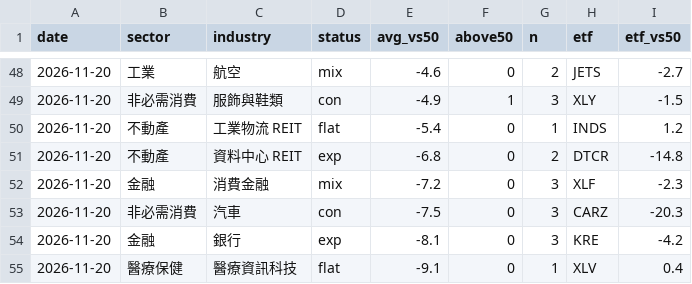
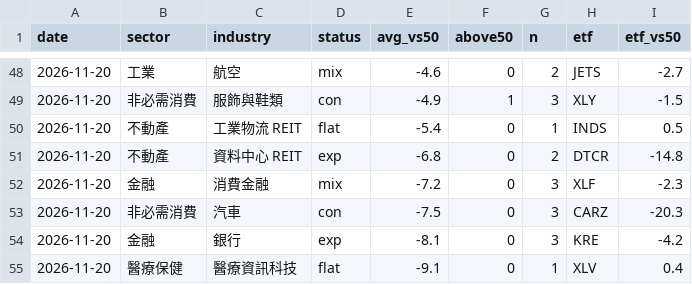
Before and after one commit to filcoabs-MUR/ma-tracker, a CSV file: output/industry_ma.csv, drawn as a sheet; only a part is shown, gaps mark what is left out.

```diff
--- a/output/industry_ma.csv
+++ b/output/industry_ma.csv
@@ -49,3 +49,3 @@
 2026-11-20,非必需消費,服飾與鞋類,con,-4.9,1,3,XLY,-1.5
-2026-11-20,不動產,工業物流 REIT,flat,-5.4,0,1,INDS,1.2
+2026-11-20,不動產,工業物流 REIT,flat,-5.4,0,1,INDS,0.5
 2026-11-20,不動產,資料中心 REIT,exp,-6.8,0,2,DTCR,-14.8
```
Also changed, not shown: latest.csv, output/daily/ma_2026-11-21.csv, 7 other files.
